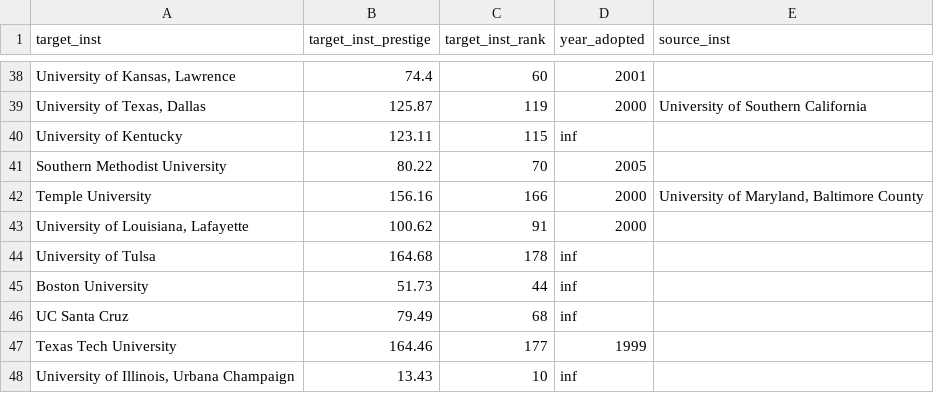
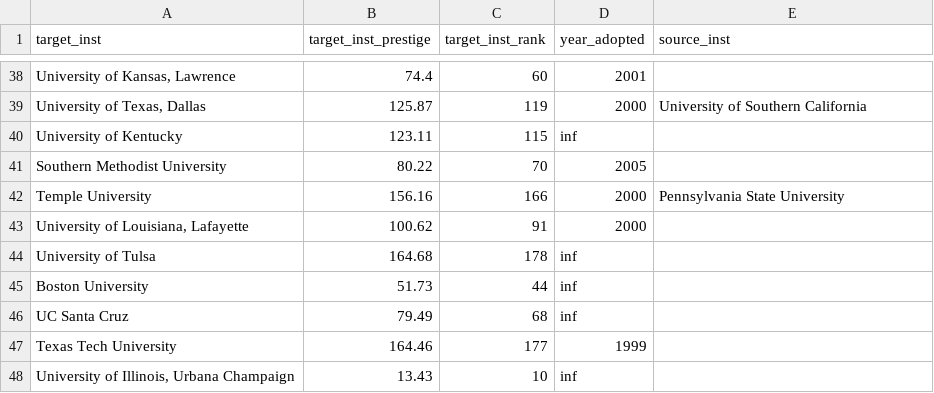
Before and after one commit to allisonmorgan/epistemic_inequality, a TSV file: publications/deep_learning_timeline.tsv, drawn as a sheet; only a part is shown, gaps mark what is left out.

```diff
--- a/publications/deep_learning_timeline.tsv
+++ b/publications/deep_learning_timeline.tsv
@@ -41,3 +41,3 @@ University of Kentucky	123.11	115	inf
 Southern Methodist University	80.22	70	2005	
-Temple University	156.16	166	2000	University of Maryland, Baltimore County
+Temple University	156.16	166	2000	Pennsylvania State University
 University of Louisiana, Lafayette	100.62	91	2000	
```
Also changed, not shown: publications/incremental_timeline.tsv, publications/topic_modeling_timeline.tsv, 2 other files.
